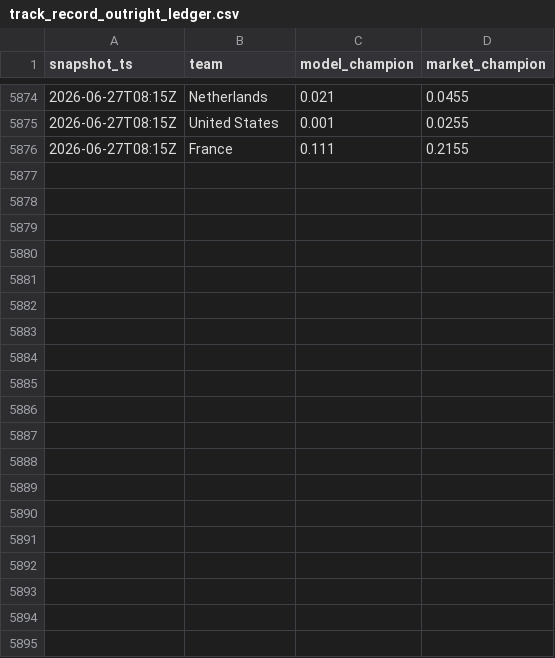
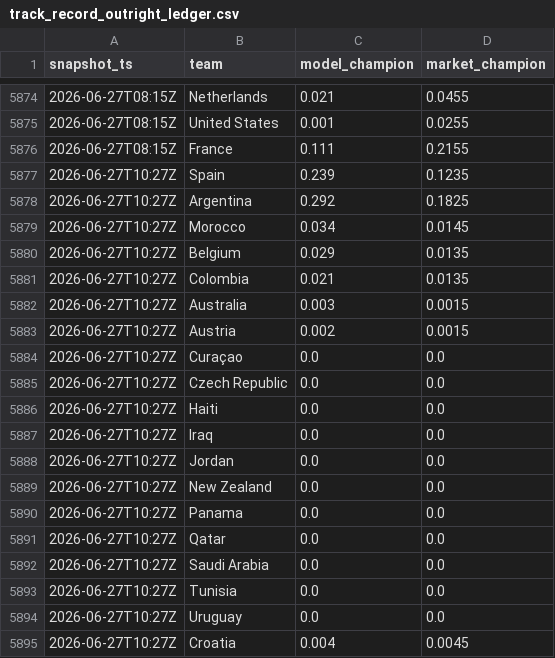
Before and after one commit to matteodethomasis-svg/wc2026-model, a CSV file: reports/track_record_outright_ledger.csv, drawn as a sheet; only a part is shown, gaps mark what is left out; the diff covers the shown part only.

```diff
--- a/reports/track_record_outright_ledger.csv
+++ b/reports/track_record_outright_ledger.csv
@@ -5876 +5876,20 @@ snapshot_ts,team,model_champion,market_champion
 2026-06-27T08:15Z,France,0.111,0.2155
+2026-06-27T10:27Z,Spain,0.239,0.1235
+2026-06-27T10:27Z,Argentina,0.292,0.1825
+2026-06-27T10:27Z,Morocco,0.034,0.0145
+2026-06-27T10:27Z,Belgium,0.029,0.0135
+2026-06-27T10:27Z,Colombia,0.021,0.0135
+2026-06-27T10:27Z,Australia,0.003,0.0015
+2026-06-27T10:27Z,Austria,0.002,0.0015
+2026-06-27T10:27Z,Curaçao,0.0,0.0
+2026-06-27T10:27Z,Czech Republic,0.0,0.0
+2026-06-27T10:27Z,Haiti,0.0,0.0
+2026-06-27T10:27Z,Iraq,0.0,0.0
+2026-06-27T10:27Z,Jordan,0.0,0.0
+2026-06-27T10:27Z,New Zealand,0.0,0.0
+2026-06-27T10:27Z,Panama,0.0,0.0
+2026-06-27T10:27Z,Qatar,0.0,0.0
+2026-06-27T10:27Z,Saudi Arabia,0.0,0.0
+2026-06-27T10:27Z,Tunisia,0.0,0.0
+2026-06-27T10:27Z,Uruguay,0.0,0.0
+2026-06-27T10:27Z,Croatia,0.004,0.0045
```
Also changed, not shown: 28 added rows elsewhere in this file, data/interim/polymarket_world_cup_winner.csv, reports/wc2026_live_squad_intelligence.csv, 3 other files.
